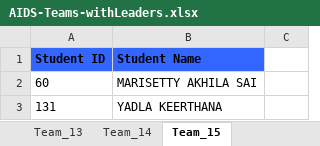
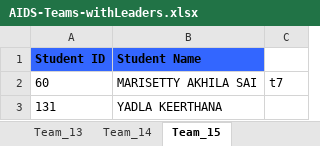
Before and after one commit to AIDEPT-2025-SVECW/training-materials, an Excel workbook: Teams Progress/AIDS-Teams-withLeaders.xlsx, sheet Team_15, drawn as a sheet; values as stored, in another font and other column widths than the file's, no borders; the diff names each change by its address in the sheet, - before the commit and + after, or states it on an @@ line.

```diff
--- a/Teams Progress/AIDS-Teams-withLeaders.xlsx (sheet Team_15)
+++ b/Teams Progress/AIDS-Teams-withLeaders.xlsx (sheet Team_15)
-C2: (empty)
+C2: t7
```
Also changed, not shown: sheet Team Progress, sheet Team_7, sheet Team_4, sheet Team_3, Teams Progress/AIML-Teams-withLeaders.xlsx, 11 other files.
